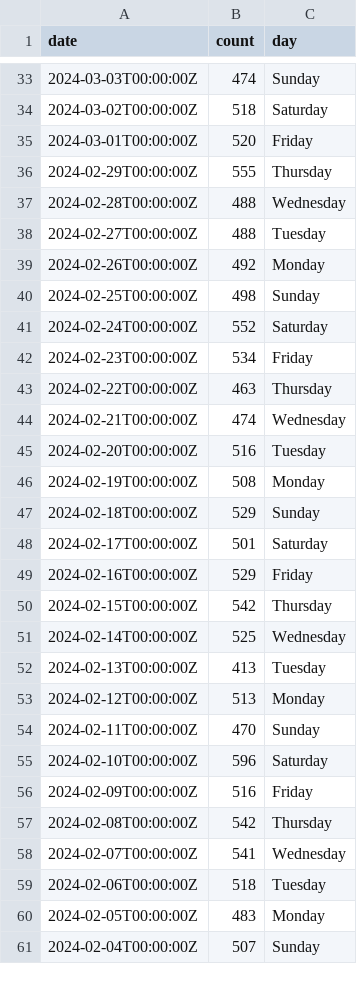
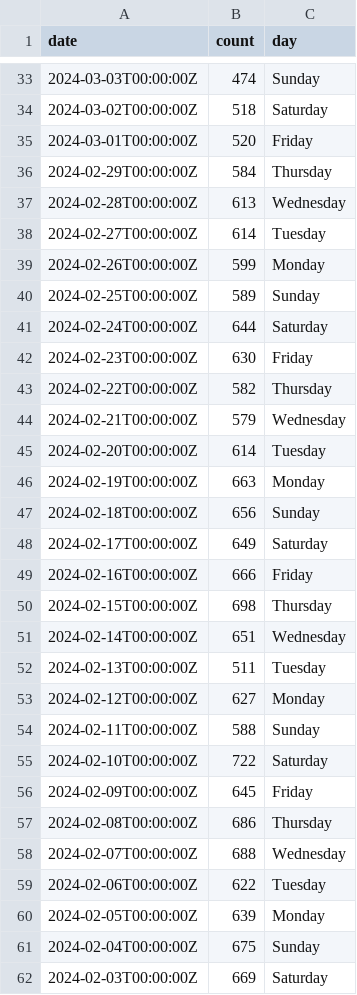
Before and after one commit to abcotvdata/safetytracker_houston, a CSV file: data/output/reference/days_incident_check.csv, drawn as a sheet; only a part is shown, gaps mark what is left out; the diff covers the shown part only.

```diff
--- a/data/output/reference/days_incident_check.csv
+++ b/data/output/reference/days_incident_check.csv
@@ -35,27 +35,28 @@ date,count,day
 2024-03-01T00:00:00Z,520,Friday
-2024-02-29T00:00:00Z,555,Thursday
-2024-02-28T00:00:00Z,488,Wednesday
-2024-02-27T00:00:00Z,488,Tuesday
-2024-02-26T00:00:00Z,492,Monday
-2024-02-25T00:00:00Z,498,Sunday
-2024-02-24T00:00:00Z,552,Saturday
-2024-02-23T00:00:00Z,534,Friday
-2024-02-22T00:00:00Z,463,Thursday
-2024-02-21T00:00:00Z,474,Wednesday
-2024-02-20T00:00:00Z,516,Tuesday
-2024-02-19T00:00:00Z,508,Monday
-2024-02-18T00:00:00Z,529,Sunday
-2024-02-17T00:00:00Z,501,Saturday
-2024-02-16T00:00:00Z,529,Friday
-2024-02-15T00:00:00Z,542,Thursday
-2024-02-14T00:00:00Z,525,Wednesday
-2024-02-13T00:00:00Z,413,Tuesday
-2024-02-12T00:00:00Z,513,Monday
-2024-02-11T00:00:00Z,470,Sunday
-2024-02-10T00:00:00Z,596,Saturday
-2024-02-09T00:00:00Z,516,Friday
-2024-02-08T00:00:00Z,542,Thursday
-2024-02-07T00:00:00Z,541,Wednesday
-2024-02-06T00:00:00Z,518,Tuesday
-2024-02-05T00:00:00Z,483,Monday
-2024-02-04T00:00:00Z,507,Sunday
+2024-02-29T00:00:00Z,584,Thursday
+2024-02-28T00:00:00Z,613,Wednesday
+2024-02-27T00:00:00Z,614,Tuesday
+2024-02-26T00:00:00Z,599,Monday
+2024-02-25T00:00:00Z,589,Sunday
+2024-02-24T00:00:00Z,644,Saturday
+2024-02-23T00:00:00Z,630,Friday
+2024-02-22T00:00:00Z,582,Thursday
+2024-02-21T00:00:00Z,579,Wednesday
+2024-02-20T00:00:00Z,614,Tuesday
+2024-02-19T00:00:00Z,663,Monday
+2024-02-18T00:00:00Z,656,Sunday
+2024-02-17T00:00:00Z,649,Saturday
+2024-02-16T00:00:00Z,666,Friday
+2024-02-15T00:00:00Z,698,Thursday
+2024-02-14T00:00:00Z,651,Wednesday
+2024-02-13T00:00:00Z,511,Tuesday
+2024-02-12T00:00:00Z,627,Monday
+2024-02-11T00:00:00Z,588,Sunday
+2024-02-10T00:00:00Z,722,Saturday
+2024-02-09T00:00:00Z,645,Friday
+2024-02-08T00:00:00Z,686,Thursday
+2024-02-07T00:00:00Z,688,Wednesday
+2024-02-06T00:00:00Z,622,Tuesday
+2024-02-05T00:00:00Z,639,Monday
+2024-02-04T00:00:00Z,675,Sunday
+2024-02-03T00:00:00Z,669,Saturday
```
Also changed, not shown: 2 added rows and 31 edited cells elsewhere in this file, data/output/beat/beat_category.csv, data/output/beat/beat_type.csv, 47 other files.
